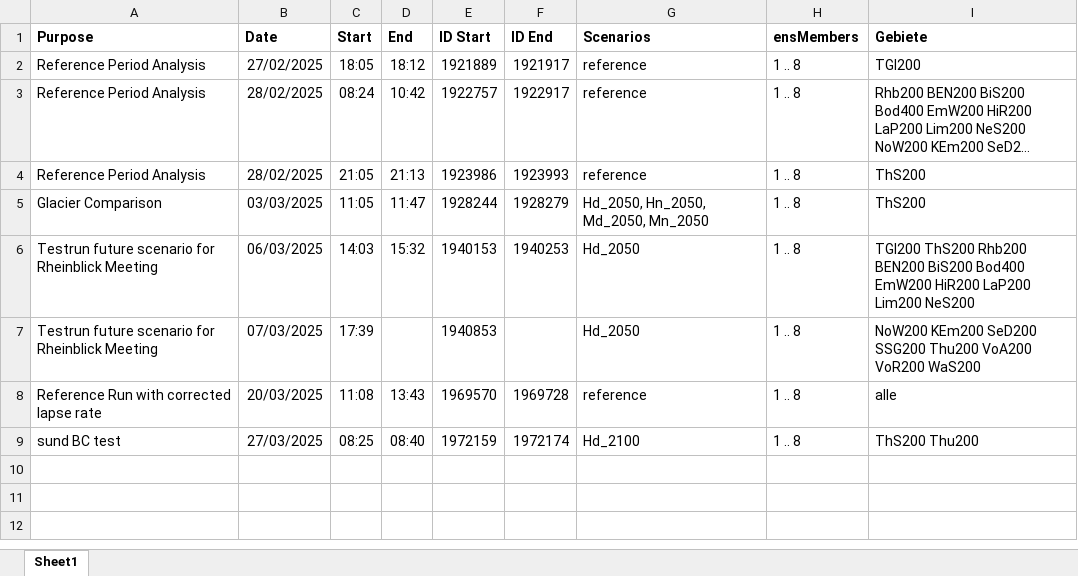
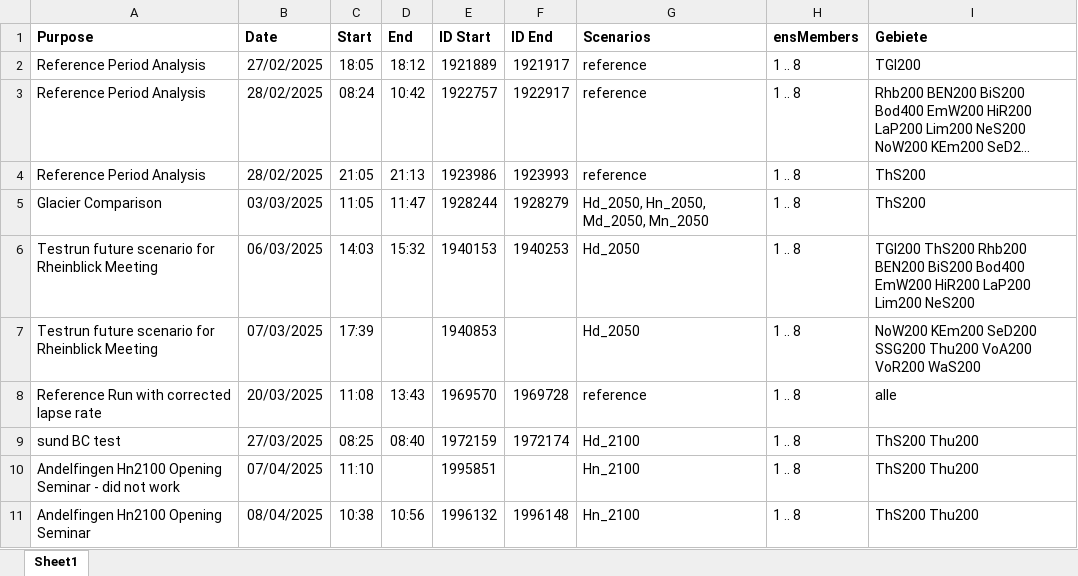
Before and after one commit to noahnydegger/ETH_MT_Hydrological_Projections_Rhine_River, an Excel workbook: hyperion/hyperion_jobs.xlsx, sheet Sheet1, drawn as a sheet; long unchanged cells end in …; values as stored, in another font and other column widths than the file's, no borders; the diff names each change by its address in the sheet, - before the commit and + after, or states it on an @@ line.

```diff
--- a/hyperion/hyperion_jobs.xlsx (sheet Sheet1)
+++ b/hyperion/hyperion_jobs.xlsx (sheet Sheet1)
+row 10: Andelfingen Hn2100 Opening Seminar - did not work | 07/04/2025 | 11:10 |  | 1995851 |  | Hn_2100 | 1 .. 8 | ThS200 Thu200
+row 11: Andelfingen Hn2100 Opening Seminar | 08/04/2025 | 10:38 | 10:56 | 1996132 | 1996148 | Hn_2100 | 1 .. 8 | ThS200 Thu200
```
Also changed, not shown: 13 other files.
